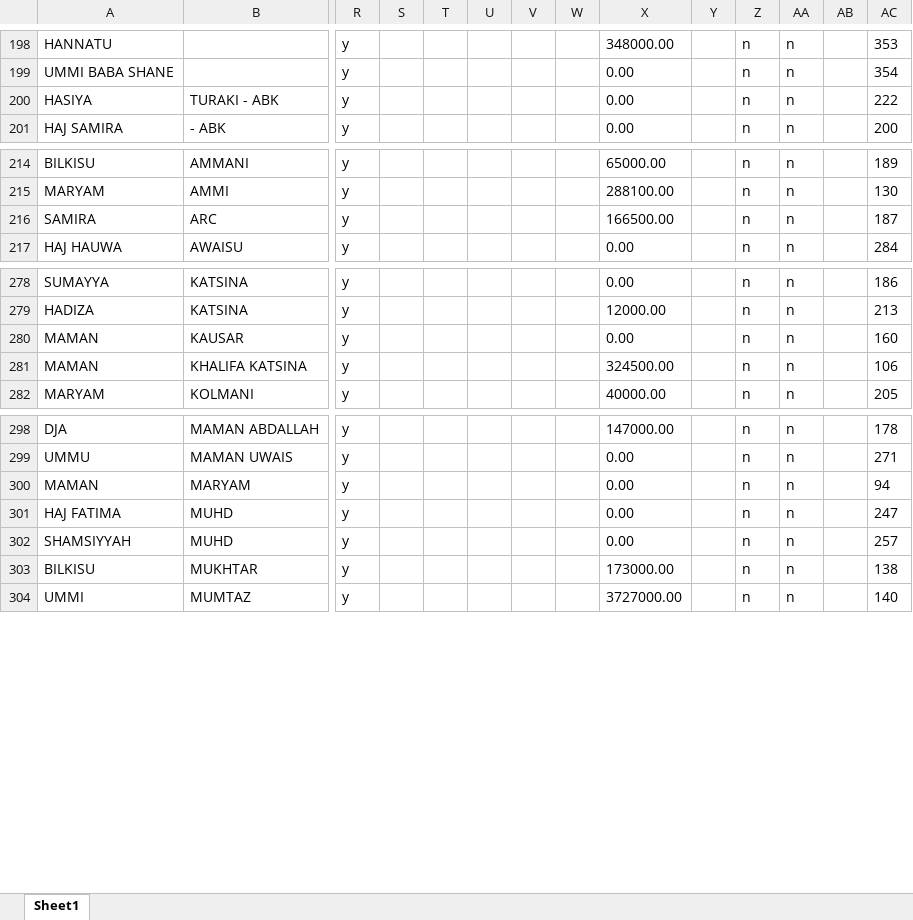
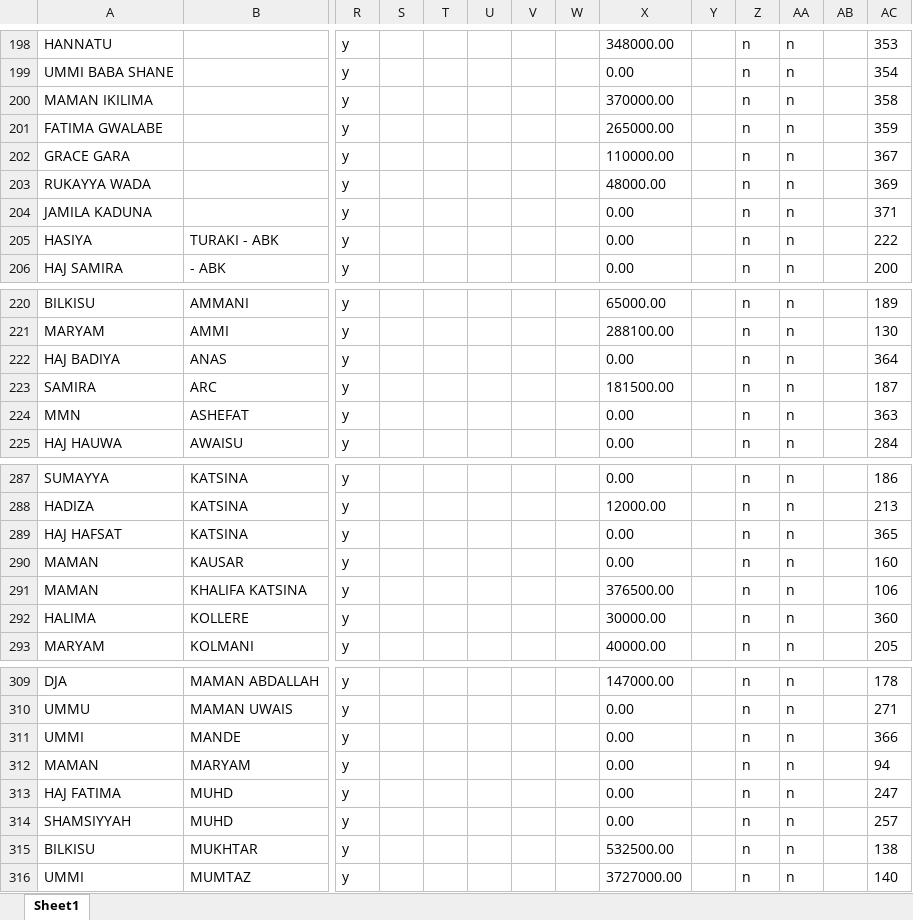
Before and after one commit to Jaffargee/Pos4africa_Data_Analysis, an Excel workbook: Excels/Customers.xlsx, sheet Sheet1, drawn as a sheet; only a part is shown, gaps mark what is left out; values as stored, in another font and other column widths than the file's, no borders; addresses are those after the commit; rows hold the shown columns only; the diff covers the shown part only; the diff names each change by its address in the sheet, - before the commit and + after, or states it on an @@ line.

```diff
--- a/Excels/Customers.xlsx (sheet Sheet1)
+++ b/Excels/Customers.xlsx (sheet Sheet1)
+row 200: MAMAN IKILIMA |  | y |  |  |  |  |  | 370000.00 |  | n | n |  | 358
+row 201: FATIMA GWALABE |  | y |  |  |  |  |  | 265000.00 |  | n | n |  | 359
+row 202: GRACE GARA |  | y |  |  |  |  |  | 110000.00 |  | n | n |  | 367
+row 203: RUKAYYA WADA |  | y |  |  |  |  |  | 48000.00 |  | n | n |  | 369
+row 204: JAMILA KADUNA |  | y |  |  |  |  |  | 0.00 |  | n | n |  | 371
+row 222: HAJ BADIYA | ANAS | y |  |  |  |  |  | 0.00 |  | n | n |  | 364
-X223: 166500.00
+X223: 181500.00
+row 224: MMN | ASHEFAT | y |  |  |  |  |  | 0.00 |  | n | n |  | 363
+row 289: HAJ HAFSAT | KATSINA | y |  |  |  |  |  | 0.00 |  | n | n |  | 365
-X291: 324500.00
+X291: 376500.00
+row 292: HALIMA | KOLLERE | y |  |  |  |  |  | 30000.00 |  | n | n |  | 360
+row 311: UMMI | MANDE | y |  |  |  |  |  | 0.00 |  | n | n |  | 366
-X315: 173000.00
+X315: 532500.00
```
Also changed, not shown: 4 added rows and 24 edited cells elsewhere in this sheet, Excels/DSR.xlsx, Excels/Items.xlsx, 12 other files.
